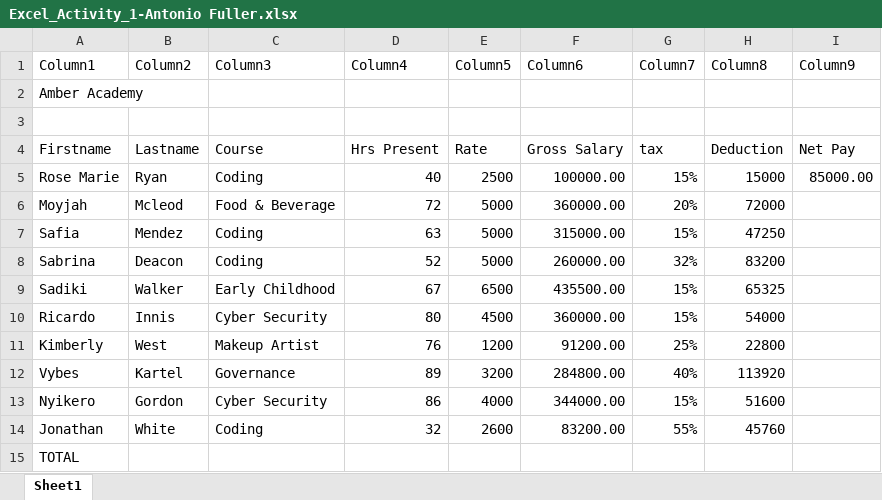
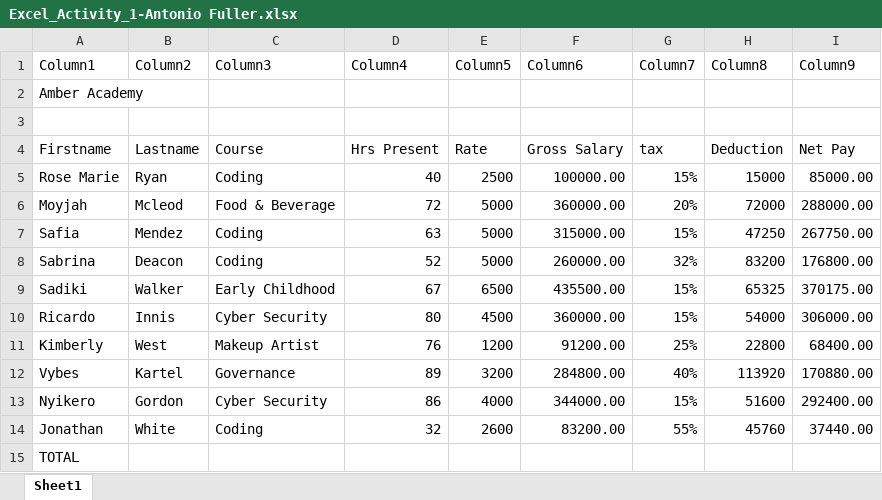
Before and after one commit to Cybertron-Ant/excel_activity_1, an Excel workbook: Excel_Activity_1-Antonio Fuller.xlsx, sheet Sheet1, drawn as a sheet; values as stored, in another font and other column widths than the file's, no borders; table styles not drawn; the diff names each change by its address in the sheet, - before the commit and + after, or states it on an @@ line.

Commit message:
drag down from cell i5 to i14 to apply the same function to all those cells through to i14

```diff
--- a/Excel_Activity_1-Antonio Fuller.xlsx (sheet Sheet1)
+++ b/Excel_Activity_1-Antonio Fuller.xlsx (sheet Sheet1)
-I6 (Column9): (empty)
+I6 (Column9): 288000.00
-I7 (Column9): (empty)
+I7 (Column9): 267750.00
-I8 (Column9): (empty)
+I8 (Column9): 176800.00
-I9 (Column9): (empty)
+I9 (Column9): 370175.00
-I10 (Column9): (empty)
+I10 (Column9): 306000.00
-I11 (Column9): (empty)
+I11 (Column9): 68400.00
-I12 (Column9): (empty)
+I12 (Column9): 170880.00
-I13 (Column9): (empty)
+I13 (Column9): 292400.00
-I14 (Column9): (empty)
+I14 (Column9): 37440.00
```
